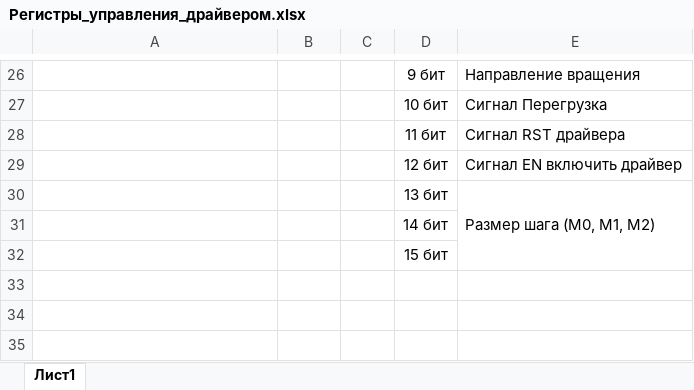
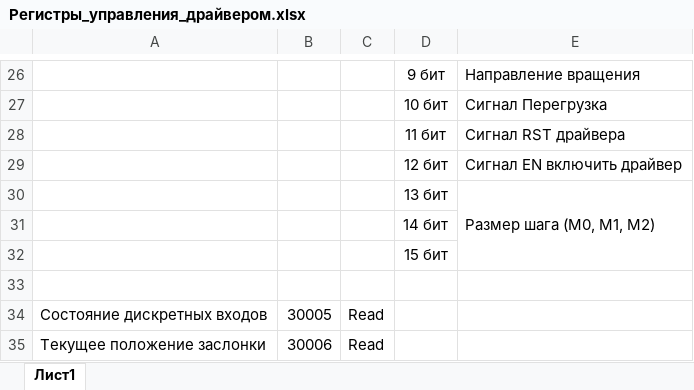
Before and after one commit to LSergM/StepMotorsControls, an Excel workbook: Регистры_управления_драйвером.xlsx, sheet Лист1, drawn as a sheet; only a part is shown, gaps mark what is left out; values as stored, in another font and other column widths than the file's, no borders; the diff names each change by its address in the sheet, - before the commit and + after, or states it on an @@ line.

```diff
--- a/Регистры_управления_драйвером.xlsx (sheet Лист1)
+++ b/Регистры_управления_драйвером.xlsx (sheet Лист1)
+row 33: (empty)
+row 34: Состояние дискретных входов | 30005 | Read
+row 35: Текущее положение заслонки | 30006 | Read
```
Also changed, not shown: 19 other files.
